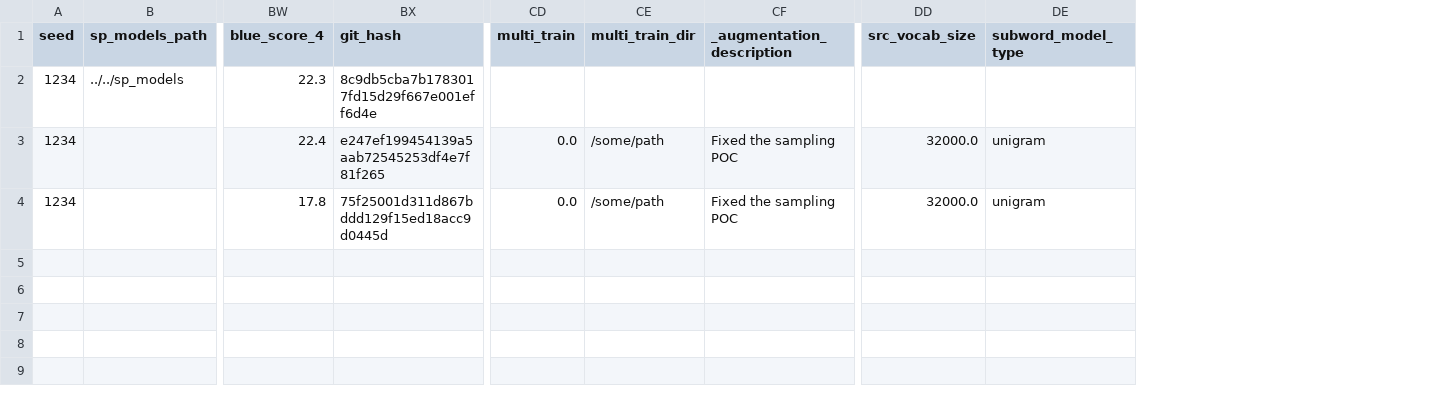
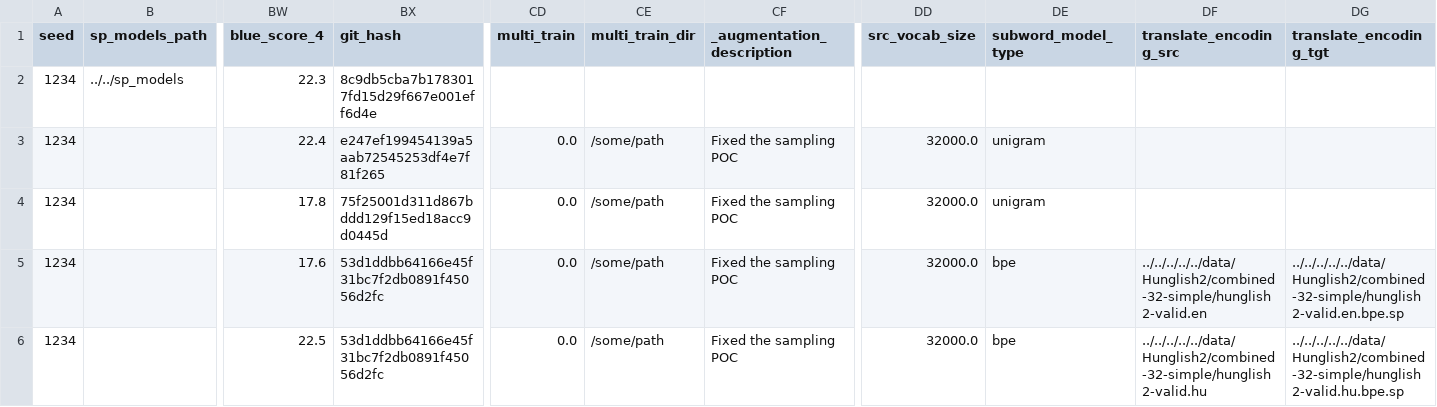
Before and after one commit to attilanagy234/TreeSwap, a TSV file: opennmt/experiments/history/history.tsv, drawn as a sheet; only a part is shown, gaps mark what is left out; rows hold the shown columns only; the diff names each change by its address in the sheet, - before the commit and + after, or states it on an @@ line.

Commit message:
Add bpe POC results

```diff
--- a/opennmt/experiments/history/history.tsv
+++ b/opennmt/experiments/history/history.tsv
+column DF (translate_encoding_src), empty
+column DG (translate_encoding_tgt), empty
+row 5: 1234 |  | 17.6 | 53d1ddbb64166e45f31bc7f2db0891f45056d2fc | 0.0 | /some/path | Fixed the sampling POC | 32000.0 | bpe | ../../../../../data/Hunglish2/combined-32-simple/hunglish2-valid.en | ../../../../../data/Hunglish2/combined-32-simple/hunglish2-valid.en.bpe.sp
+row 6: 1234 |  | 22.5 | 53d1ddbb64166e45f31bc7f2db0891f45056d2fc | 0.0 | /some/path | Fixed the sampling POC | 32000.0 | bpe | ../../../../../data/Hunglish2/combined-32-simple/hunglish2-valid.hu | ../../../../../data/Hunglish2/combined-32-simple/hunglish2-valid.hu.bpe.sp
```
